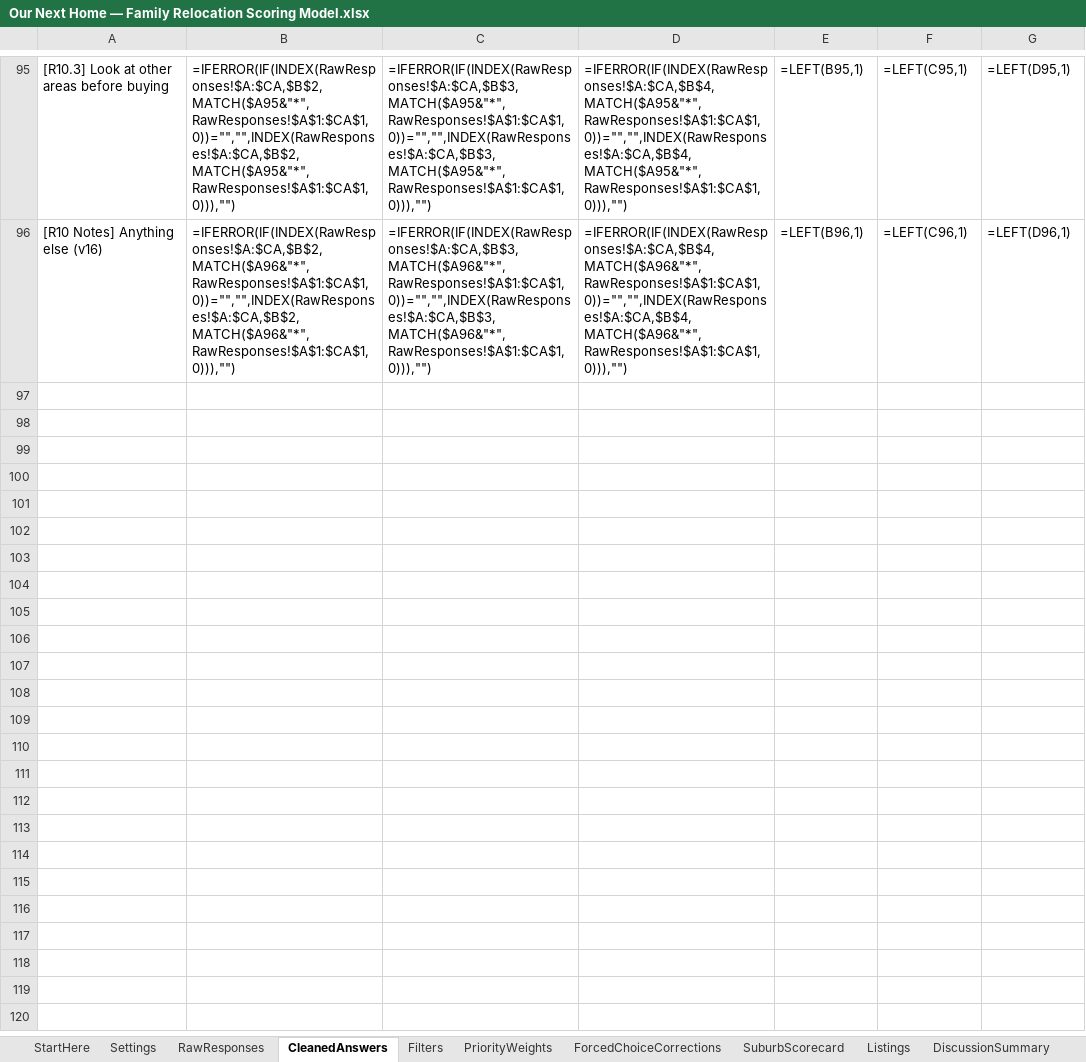
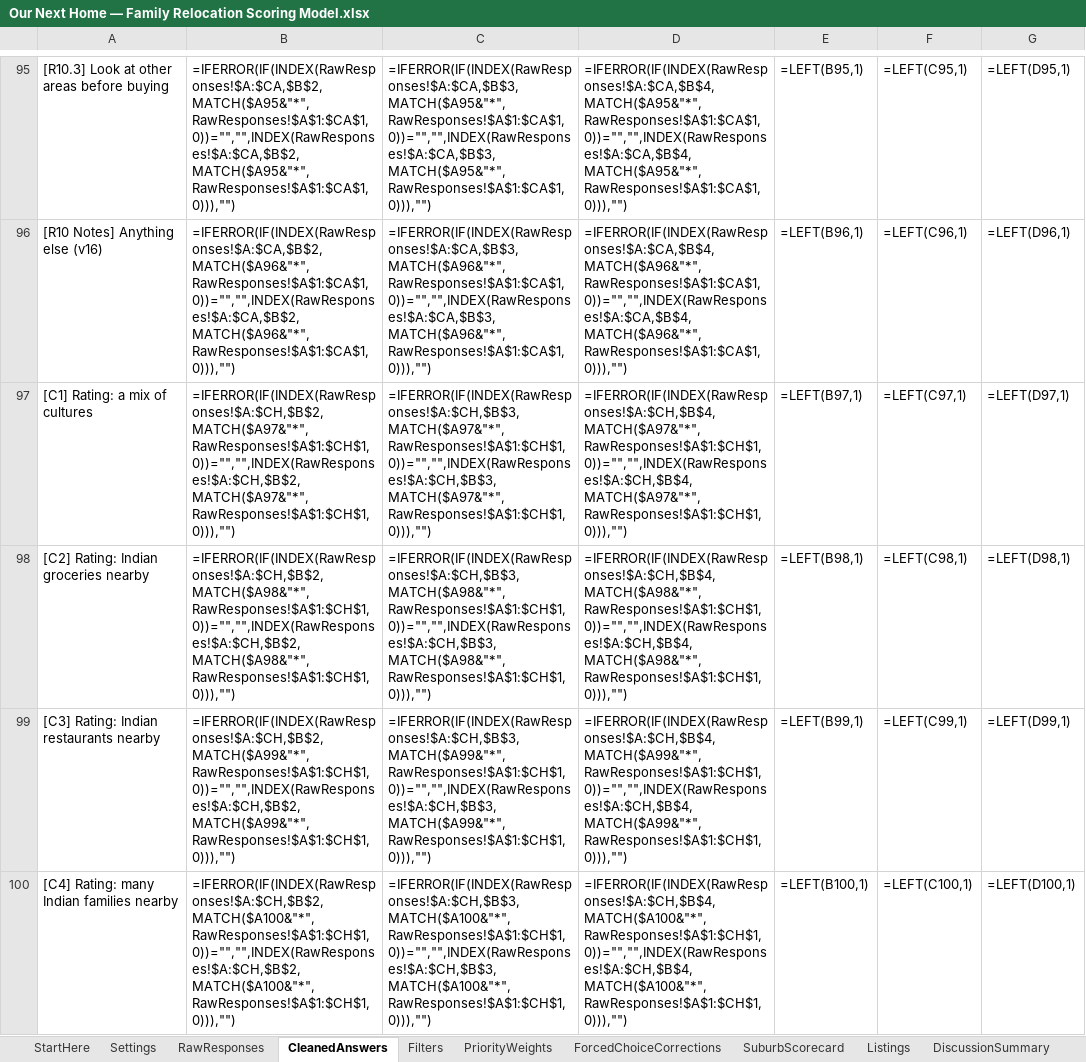
Before and after one commit to okgoogle13/parents-melbourne-move, an Excel workbook: Our Next Home — Family Relocation Scoring Model.xlsx, sheet CleanedAnswers, drawn as a sheet; only a part is shown, gaps mark what is left out; values as stored, in another font and other column widths than the file's, no borders; formulas without a stored value are shown as written; the diff covers the shown part only; the diff names each change by its address in the sheet, - before the commit and + after, or states it on an @@ line.

Commit message:
N3b: import survey v18 answers

```diff
--- a/Our Next Home — Family Relocation Scoring Model.xlsx (sheet CleanedAnswers)
+++ b/Our Next Home — Family Relocation Scoring Model.xlsx (sheet CleanedAnswers)
+row 97: [C1] Rating: a mix of cultures | =IFERROR(IF(INDEX(RawResponses!$A:$CH,$B$2,MATCH($A97&"*",RawResponses!$A$1:$CH$1,0))="","",INDEX(RawResponses!$A:$CH,$B$2,MATCH($A97&"*",RawResponses!$A$1:$CH$1,0))),"") | =IFERROR(IF(INDEX(RawResponses!$A:$CH,$B$3,MATCH($A97&"*",RawResponses!$A$1:$CH$1,0))="","",INDEX(RawResponses!$A:$CH,$B$3,MATCH($A97&"*",RawResponses!$A$1:$CH$1,0))),"") | =IFERROR(IF(INDEX(RawResponses!$A:$CH,$B$4,MATCH($A97&"*",RawResponses!$A$1:$CH$1,0))="","",INDEX(RawResponses!$A:$CH,$B$4,MATCH($A97&"*",RawResponses!$A$1:$CH$1,0))),"") | =LEFT(B97,1) | =LEFT(C97,1) | =LEFT(D97,1)
+row 98: [C2] Rating: Indian groceries nearby | =IFERROR(IF(INDEX(RawResponses!$A:$CH,$B$2,MATCH($A98&"*",RawResponses!$A$1:$CH$1,0))="","",INDEX(RawResponses!$A:$CH,$B$2,MATCH($A98&"*",RawResponses!$A$1:$CH$1,0))),"") | =IFERROR(IF(INDEX(RawResponses!$A:$CH,$B$3,MATCH($A98&"*",RawResponses!$A$1:$CH$1,0))="","",INDEX(RawResponses!$A:$CH,$B$3,MATCH($A98&"*",RawResponses!$A$1:$CH$1,0))),"") | =IFERROR(IF(INDEX(RawResponses!$A:$CH,$B$4,MATCH($A98&"*",RawResponses!$A$1:$CH$1,0))="","",INDEX(RawResponses!$A:$CH,$B$4,MATCH($A98&"*",RawResponses!$A$1:$CH$1,0))),"") | =LEFT(B98,1) | =LEFT(C98,1) | =LEFT(D98,1)
+row 99: [C3] Rating: Indian restaurants nearby | =IFERROR(IF(INDEX(RawResponses!$A:$CH,$B$2,MATCH($A99&"*",RawResponses!$A$1:$CH$1,0))="","",INDEX(RawResponses!$A:$CH,$B$2,MATCH($A99&"*",RawResponses!$A$1:$CH$1,0))),"") | =IFERROR(IF(INDEX(RawResponses!$A:$CH,$B$3,MATCH($A99&"*",RawResponses!$A$1:$CH$1,0))="","",INDEX(RawResponses!$A:$CH,$B$3,MATCH($A99&"*",RawResponses!$A$1:$CH$1,0))),"") | =IFERROR(IF(INDEX(RawResponses!$A:$CH,$B$4,MATCH($A99&"*",RawResponses!$A$1:$CH$1,0))="","",INDEX(RawResponses!$A:$CH,$B$4,MATCH($A99&"*",RawResponses!$A$1:$CH$1,0))),"") | =LEFT(B99,1) | =LEFT(C99,1) | =LEFT(D99,1)
+row 100: [C4] Rating: many Indian families nearby | =IFERROR(IF(INDEX(RawResponses!$A:$CH,$B$2,MATCH($A100&"*",RawResponses!$A$1:$CH$1,0))="","",INDEX(RawResponses!$A:$CH,$B$2,MATCH($A100&"*",RawResponses!$A$1:$CH$1,0))),"") | =IFERROR(IF(INDEX(RawResponses!$A:$CH,$B$3,MATCH($A100&"*",RawResponses!$A$1:$CH$1,0))="","",INDEX(RawResponses!$A:$CH,$B$3,MATCH($A100&"*",RawResponses!$A$1:$CH$1,0))),"") | =IFERROR(IF(INDEX(RawResponses!$A:$CH,$B$4,MATCH($A100&"*",RawResponses!$A$1:$CH$1,0))="","",INDEX(RawResponses!$A:$CH,$B$4,MATCH($A100&"*",RawResponses!$A$1:$CH$1,0))),"") | =LEFT(B100,1) | =LEFT(C100,1) | =LEFT(D100,1)
```
Also changed, not shown: 4 added rows and 1 removed row elsewhere in this sheet, sheet RawResponses, 6 other files.
